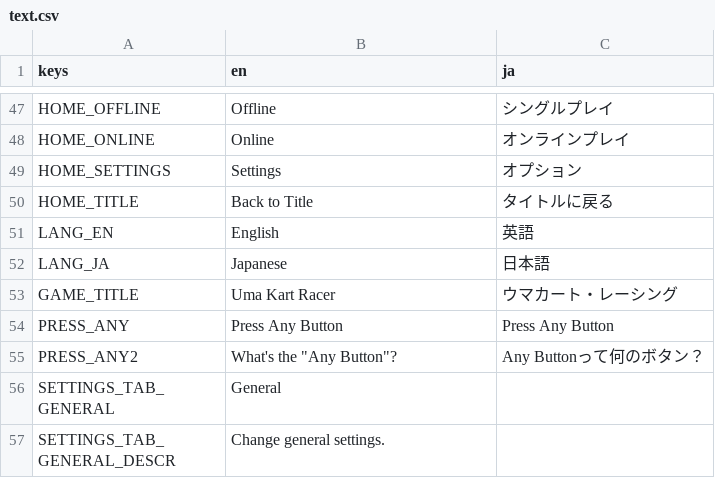
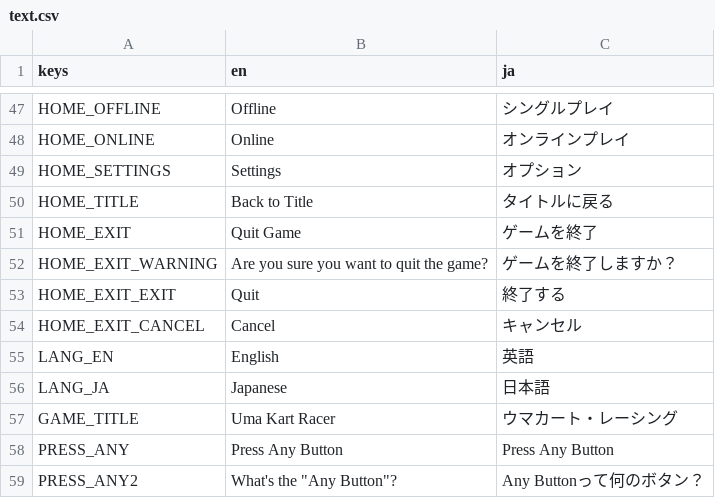
Before and after one commit to KevinVG207/GodotUmaKart, a CSV file: loc/text.csv, drawn as a sheet; only a part is shown, gaps mark what is left out; the shorter side is filled out with more unchanged rows; the diff names each change by its address in the sheet, - before the commit and + after, or states it on an @@ line.

Commit message:
Add "quit game" modal.

```diff
--- a/loc/text.csv
+++ b/loc/text.csv
+row 51: HOME_EXIT | Quit Game | ゲームを終了
+row 52: HOME_EXIT_WARNING | Are you sure you want to quit the game? | ゲームを終了しますか？
+row 53: HOME_EXIT_EXIT | Quit | 終了する
+row 54: HOME_EXIT_CANCEL | Cancel | キャンセル
```
Also changed, not shown: 14 other files.
